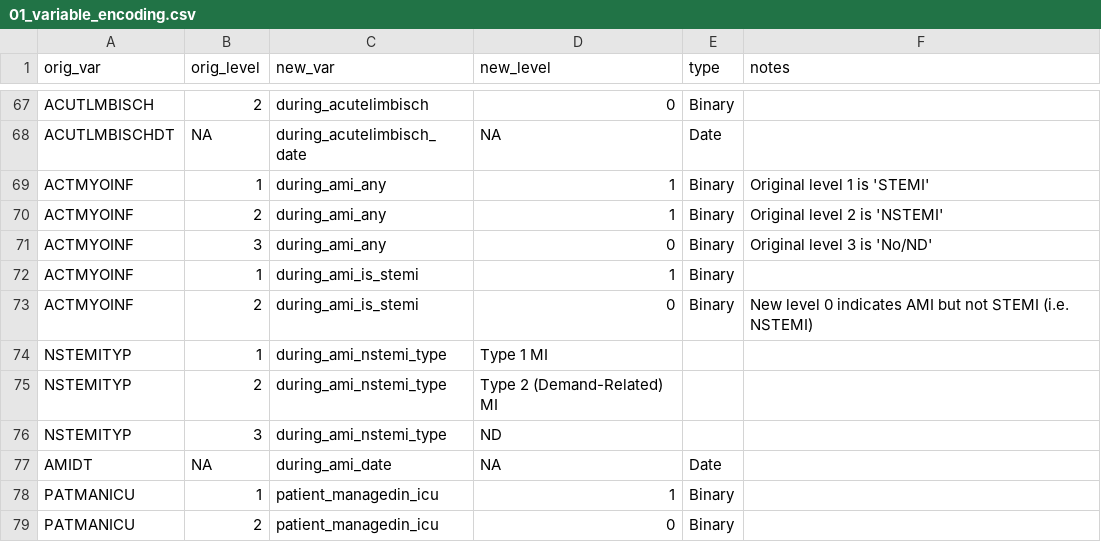
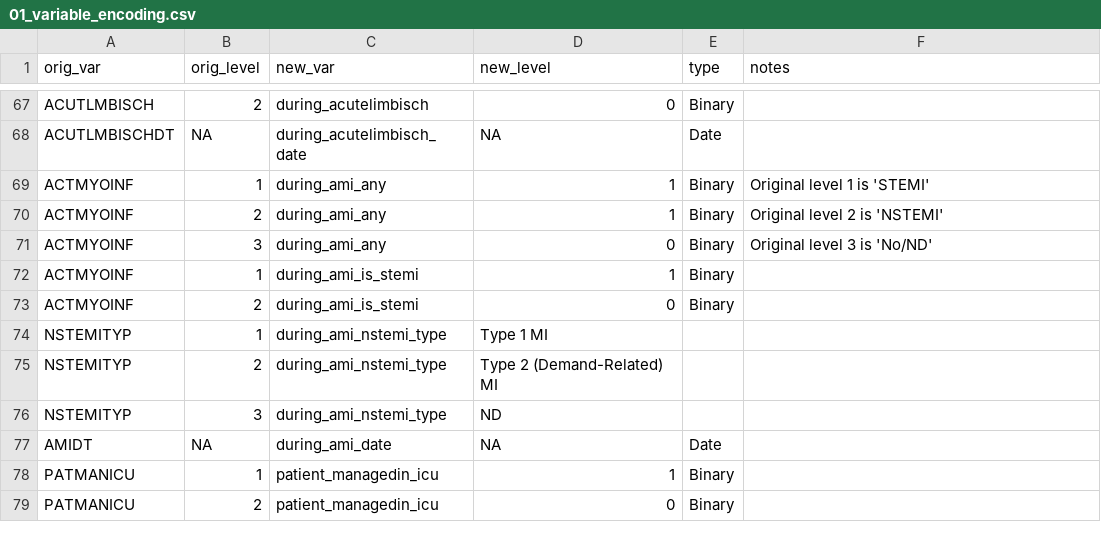
Before and after one commit to rsoren/aha_covid_dataprep_specs, a CSV file: 01_variable_encoding.csv, drawn as a sheet; only a part is shown, gaps mark what is left out.

Commit message:
Update 01_variable_encoding.csv

```diff
--- a/01_variable_encoding.csv
+++ b/01_variable_encoding.csv
@@ -72,3 +72,3 @@ ACTMYOINF,3,during_ami_any,0,"Binary","Original level 3 is 'No/ND'"
 ACTMYOINF,1,during_ami_is_stemi,1,"Binary",
-ACTMYOINF,2,during_ami_is_stemi,0,"Binary","New level 0 indicates AMI but not STEMI (i.e. NSTEMI)"
+ACTMYOINF,2,during_ami_is_stemi,0,"Binary",
 NSTEMITYP,1,during_ami_nstemi_type,"Type 1 MI",
```
